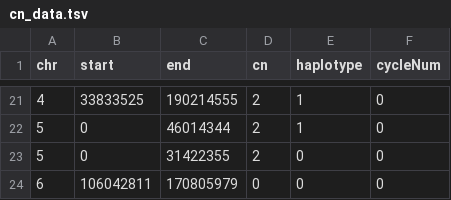
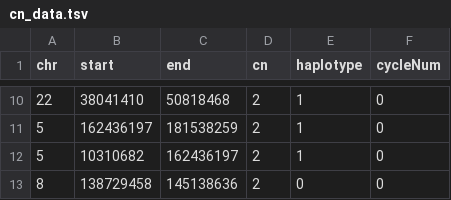
Before and after one commit to swinnall/SVGen, a TSV file: output/00/cn_data.tsv, drawn as a sheet; only a part is shown, gaps mark what is left out; the diff covers the shown part only.

```diff
--- a/output/00/cn_data.tsv
+++ b/output/00/cn_data.tsv
@@ -21,4 +10,4 @@ chr	start	end	cn	haplotype	cycleNum
-4	33833525	190214555	2	1	0
-5	0	46014344	2	1	0
-5	0	31422355	2	0	0
-6	106042811	170805979	0	0	0
+22	38041410	50818468	2	1	0
+5	162436197	181538259	2	1	0
+5	10310682	162436197	2	1	0
+8	138729458	145138636	2	0	0
```
Also changed, not shown: 11 removed rows and 22 edited cells elsewhere in this file, output/00/sv_data.tsv, 1 other file.
